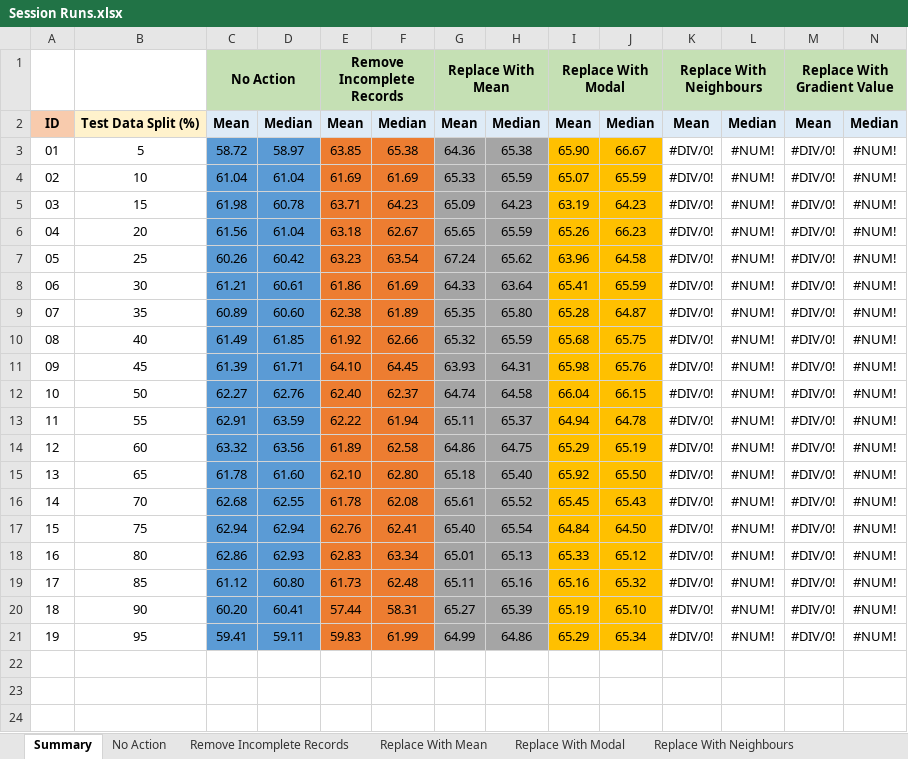
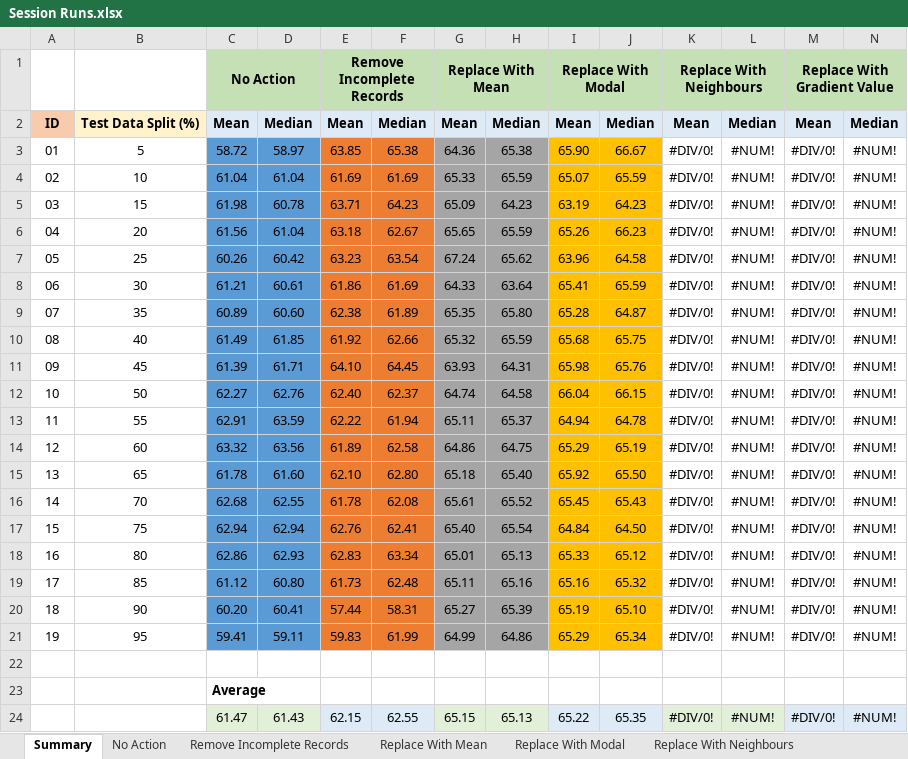
Before and after one commit to ColinWilcox1967/PhD-DataSetAnalysis-Diabetes, an Excel workbook: Session Runs.xlsx, sheet Summary, drawn as a sheet; values as stored, in another font and other column widths than the file's, no borders; charts and pictures not drawn; the diff names each change by its address in the sheet, - before the commit and + after, or states it on an @@ line.

Commit message:
fixed issue with filling test set data missing data

```diff
--- a/Session Runs.xlsx (sheet Summary)
+++ b/Session Runs.xlsx (sheet Summary)
+row 22: (empty)
+row 23:  |  | Average
+row 24:  |  | 61.47 | 61.43 | 62.15 | 62.55 | 65.15 | 65.13 | 65.22 | 65.35 | #DIV/0! | #NUM! | #DIV/0! | #NUM!
```
Also changed, not shown: charts or pictures, 4 other files.
